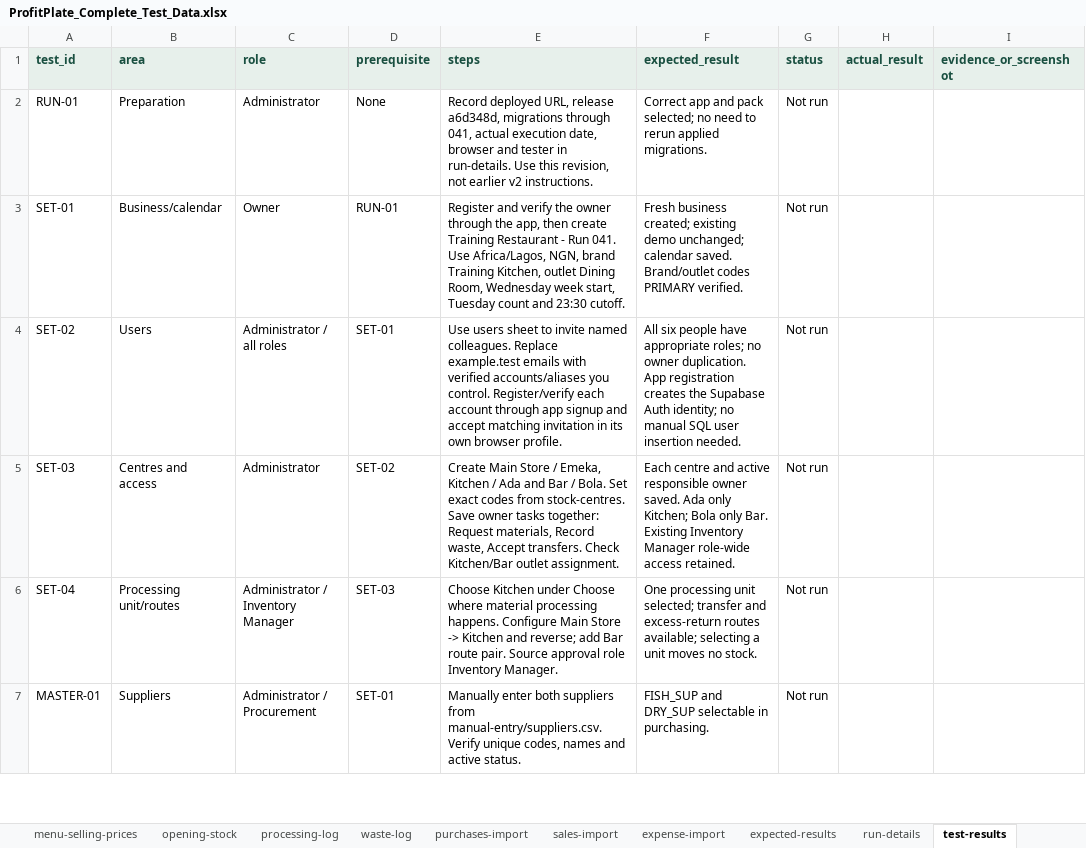
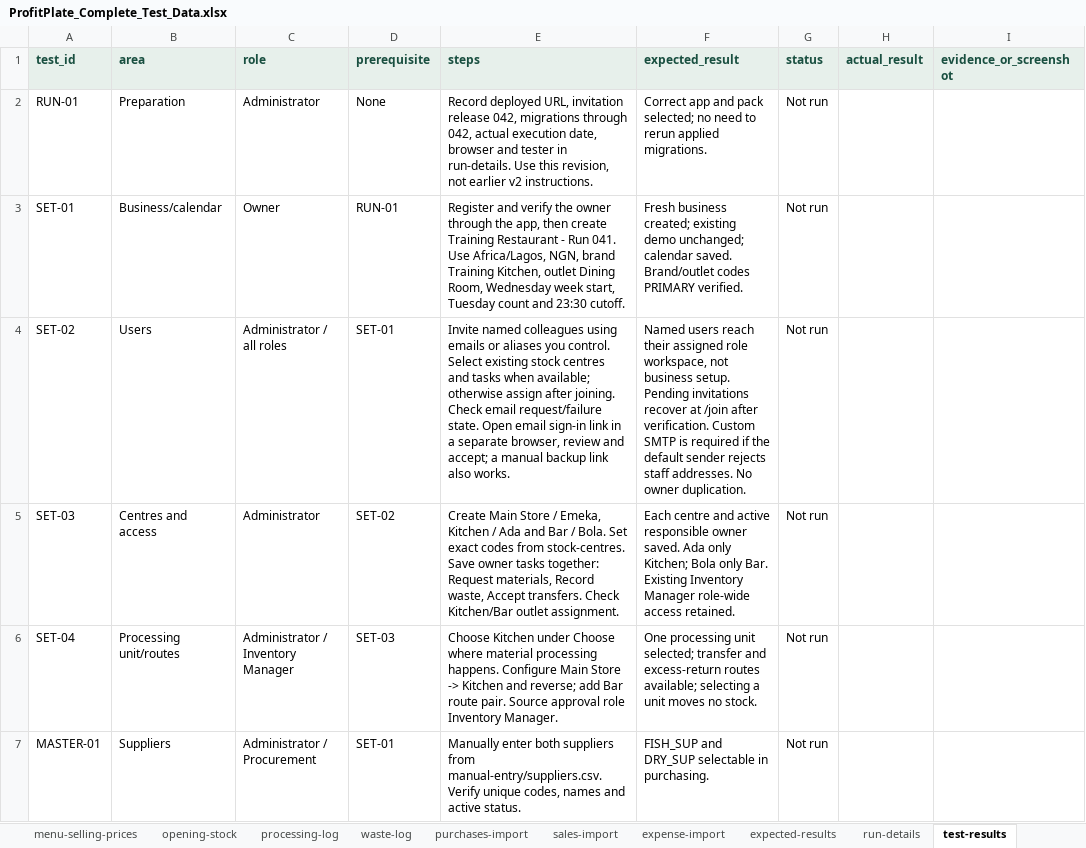
Before and after one commit to FrabalAnalytics/ProfitPlate-Insight, an Excel workbook: web/public/templates/complete-restaurant-test-data/ProfitPlate_Complete_Test_Data.xlsx, sheet test-results, drawn as a sheet; only a part is shown; values as stored, in another font and other column widths than the file's, no borders; the diff names each change by its address in the sheet, - before the commit and + after, or states it on an @@ line.

Commit message:
Fix invited staff onboarding and add centre-scoped email invitations

```diff
--- a/web/public/templates/complete-restaurant-test-data/ProfitPlate_Complete_Test_Data.xlsx (sheet test-results)
+++ b/web/public/templates/complete-restaurant-test-data/ProfitPlate_Complete_Test_Data.xlsx (sheet test-results)
-E2 (steps): …deployed URL, release a6d348d, migrations through 041, actual execution…
+E2 (steps): …deployed URL, invitation release 042, migrations through 042, actual execution…
-E4 (steps): Use users sheet to invite named colleagues. Replace example.test emails with verified accounts/aliases you control. Register/verify each account through app signup and accept matching invitation in its own browser profile.
+E4 (steps): Invite named colleagues using emails or aliases you control. Select existing stock centres and tasks when available; otherwise assign after joining. Check email request/failure state. Open email sign-in link in a separate browser, review and accept; a manual backup link also works.
-F4 (expected_result): All six people have appropriate roles; no owner duplication. App registration creates the Supabase Auth identity; no manual SQL user insertion needed.
+F4 (expected_result): Named users reach their assigned role workspace, not business setup. Pending invitations recover at /join after verification. Custom SMTP is required if the default sender rejects staff addresses. No owner duplication.
```
Also changed, not shown: sheet START HERE, sheet run-details, 35 other files.
